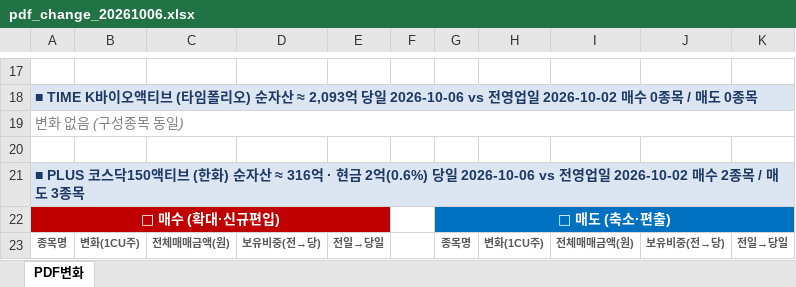
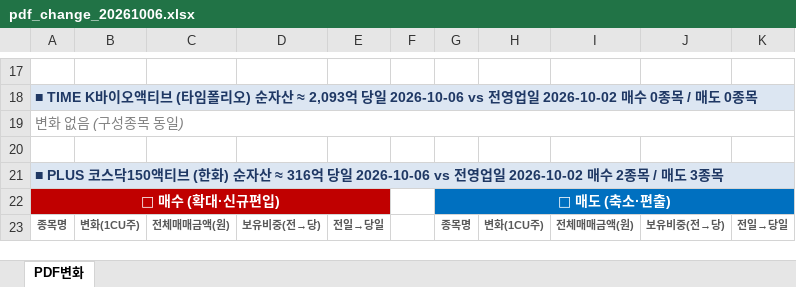
Before and after one commit to unrevr15/etf-reports, an Excel workbook: reports/pdf_change_20261006.xlsx, sheet PDF변화, drawn as a sheet; only a part is shown, gaps mark what is left out; values as stored, in another font and other column widths than the file's, no borders; the diff names each change by its address in the sheet, - before the commit and + after, or states it on an @@ line.

```diff
--- a/reports/pdf_change_20261006.xlsx (sheet PDF변화)
+++ b/reports/pdf_change_20261006.xlsx (sheet PDF변화)
-A21: …≈ 316억 · 현금 2억(0.6%) 당일 2026-10-06…
+A21: …≈ 316억 당일 2026-10-06…
```
Also changed, not shown: reports/pdf_rolling5_20261006.xlsx, 2 other files.
